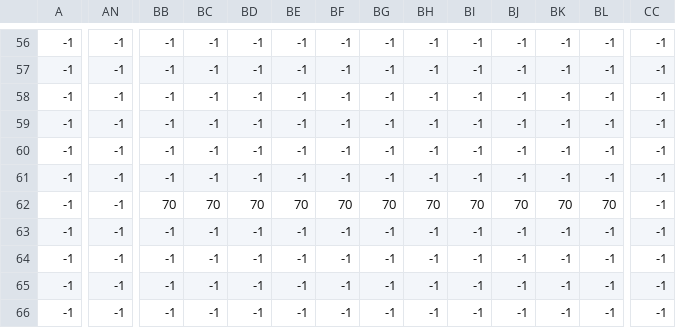
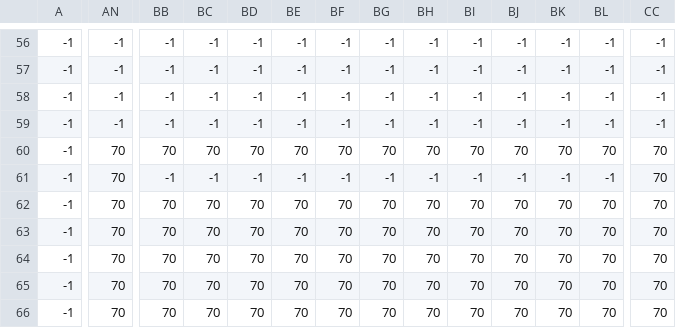
Before and after one commit to avivbeeri/grid, a CSV file: res/level1_collision.csv, drawn as a sheet; only a part is shown, gaps mark what is left out; the diff covers the shown part only; the diff names each change by its address in the sheet, - before the commit and + after, or states it on an @@ line.

```diff
--- a/res/level1_collision.csv
+++ b/res/level1_collision.csv
-AN60:AN66: -1
+AN60:AN66: 70
-BB60: -1
+BB60: 70
-BC60: -1
+BC60: 70
-BD60: -1
+BD60: 70
-BE60: -1
+BE60: 70
-BF60: -1
+BF60: 70
-BG60: -1
+BG60: 70
-BH60: -1
+BH60: 70
-BI60: -1
+BI60: 70
-BJ60: -1
+BJ60: 70
-BK60: -1
+BK60: 70
-BL60: -1
+BL60: 70
-CC60:CC66: -1
+CC60:CC66: 70
-BB63:BB66: -1
+BB63:BB66: 70
-BC63:BC66: -1
+BC63:BC66: 70
-BD63:BD66: -1
+BD63:BD66: 70
-BE63:BE66: -1
+BE63:BE66: 70
-BF63:BF66: -1
+BF63:BF66: 70
-BG63:BG66: -1
+BG63:BG66: 70
-BH63:BH66: -1
+BH63:BH66: 70
-BI63:BI66: -1
+BI63:BI66: 70
-BJ63:BJ66: -1
+BJ63:BJ66: 70
-BK63:BK66: -1
+BK63:BK66: 70
-BL63:BL66: -1
+BL63:BL66: 70
```
Also changed, not shown: 69 edited cells elsewhere in this file, res/level1_tiles.csv, 11 other files.
